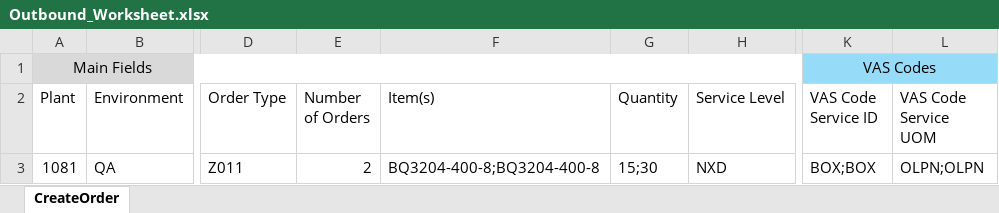
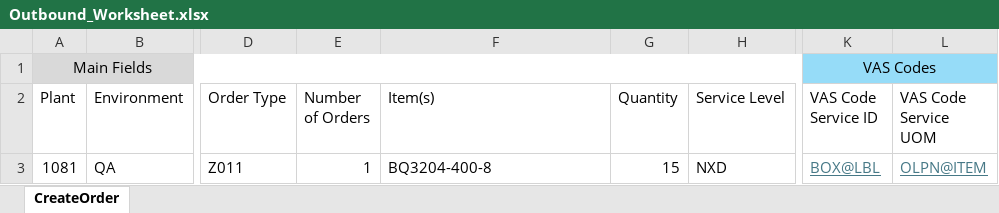
Before and after one commit to Vino0585/Nike, an Excel workbook: J30/Input_files/Outbound_Worksheet.xlsx, sheet CreateOrder, drawn as a sheet; only a part is shown, gaps mark what is left out; values as stored, in another font and other column widths than the file's, no borders; the diff names each change by its address in the sheet, - before the commit and + after, or states it on an @@ line.

```diff
--- a/J30/Input_files/Outbound_Worksheet.xlsx (sheet CreateOrder)
+++ b/J30/Input_files/Outbound_Worksheet.xlsx (sheet CreateOrder)
-E3 (Number of Orders): 2
+E3 (Number of Orders): 1
-F3 (Item(s)): BQ3204-400-8;BQ3204-400-8
+F3 (Item(s)): BQ3204-400-8
-G3 (Quantity): 15;30
+G3 (Quantity): 15
-K3 (VAS Code Service ID): BOX;BOX
+K3 (VAS Code Service ID): BOX@LBL
@@ K3:L3 underline: off → on, text colour: black → #467886 @@
-L3 (VAS Code Service UOM): OLPN;OLPN
+L3 (VAS Code Service UOM): OLPN@ITEM
```
Also changed, not shown: 1 other file.
